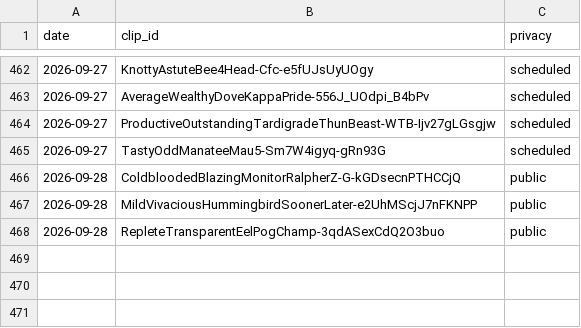
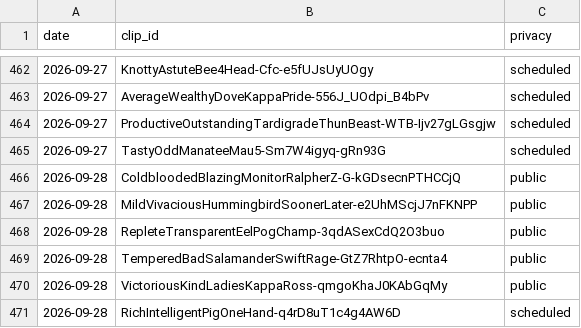
Before and after one commit to chat94534-oss/clip-autoposter, a CSV file: logs/history.csv, drawn as a sheet; only a part is shown, gaps mark what is left out.

```diff
--- a/logs/history.csv
+++ b/logs/history.csv
@@ -468 +468,4 @@ date,clip_id,privacy
 2026-09-28,RepleteTransparentEelPogChamp-3qdASexCdQ2O3buo,public
+2026-09-28,TemperedBadSalamanderSwiftRage-GtZ7RhtpO-ecnta4,public
+2026-09-28,VictoriousKindLadiesKappaRoss-qmgoKhaJ0KAbGqMy,public
+2026-09-28,RichIntelligentPigOneHand-q4rD8uT1c4g4AW6D,scheduled
```
Also changed, not shown: 1 other file.
